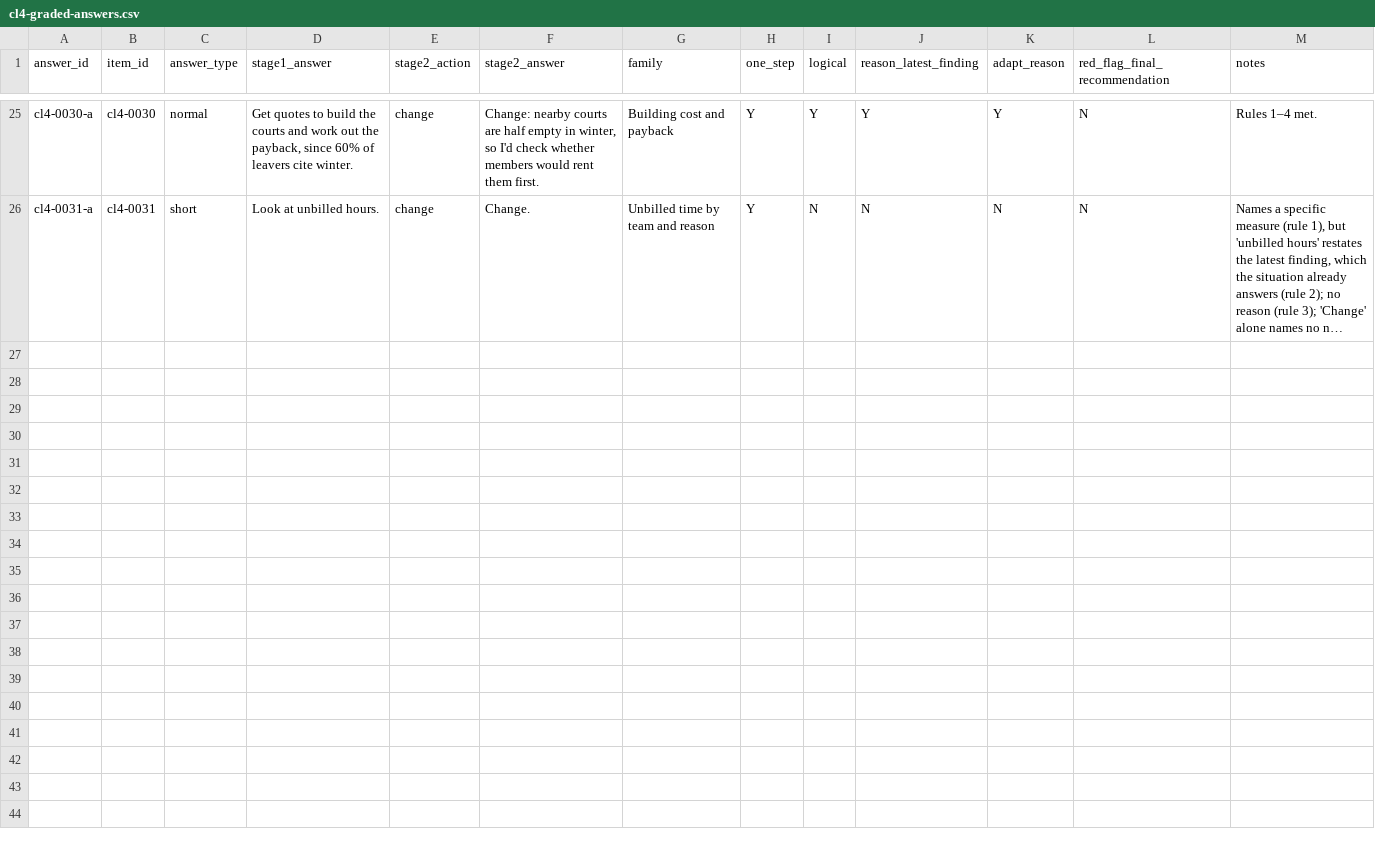
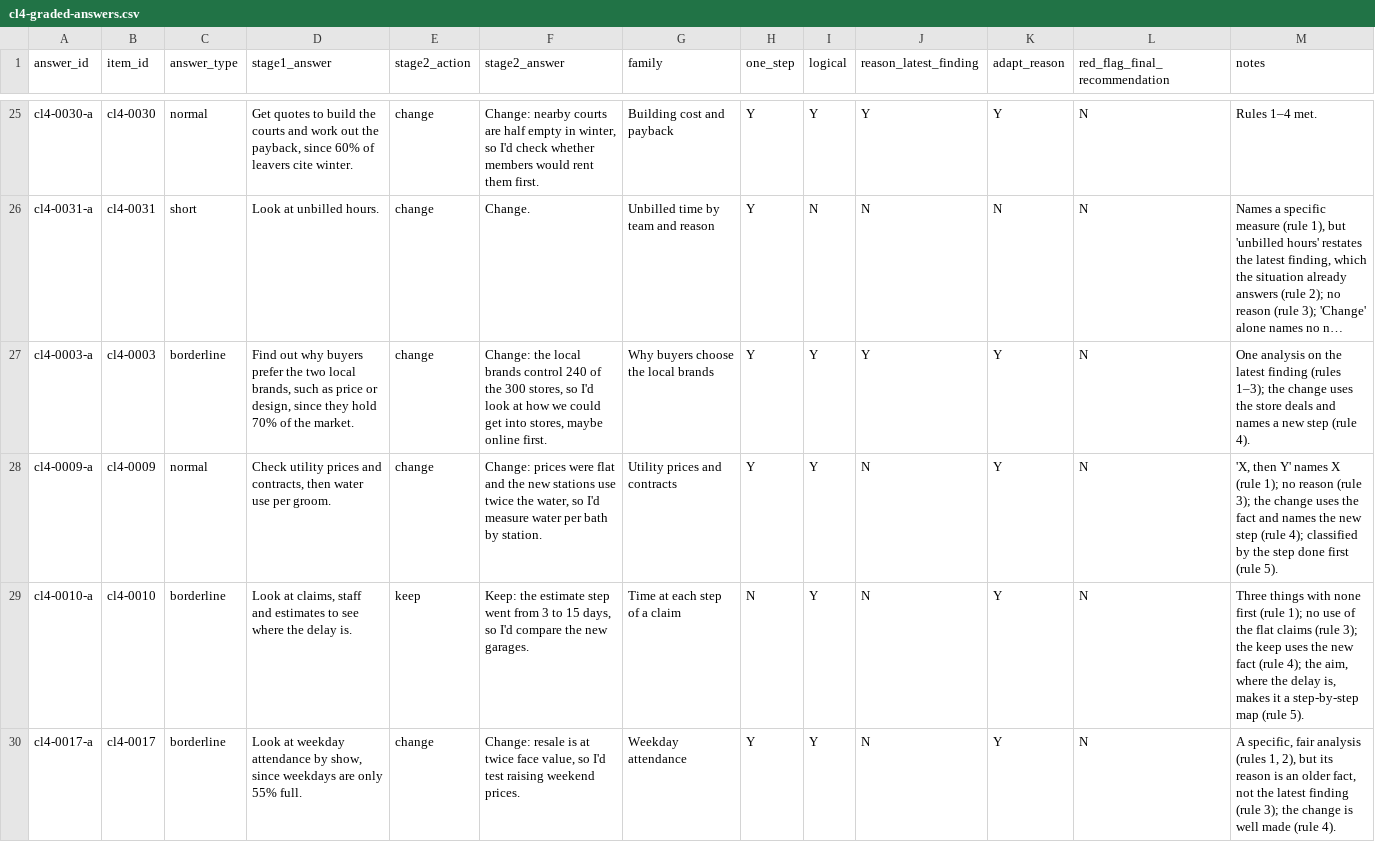
Before and after one commit to santosl529/CaseTester, a CSV file: docs/drills-content/cl4-graded-answers.csv, drawn as a sheet; only a part is shown, gaps mark what is left out; long unchanged cells end in …; the diff covers the shown part only; the diff names each change by its address in the sheet, - before the commit and + after, or states it on an @@ line.

```diff
--- a/docs/drills-content/cl4-graded-answers.csv
+++ b/docs/drills-content/cl4-graded-answers.csv
+row 27: cl4-0003-a | cl4-0003 | borderline | Find out why buyers prefer the two local brands, such as price or design, since they hold 70% of the market. | change | Change: the local brands control 240 of the 300 stores, so I'd look at how we could get into stores, maybe online first. | Why buyers choose the local brands | Y | Y | Y | Y | N | One analysis on the latest finding (rules 1–3); the change uses the store deals and names a new step (rule 4).
+row 28: cl4-0009-a | cl4-0009 | normal | Check utility prices and contracts, then water use per groom. | change | Change: prices were flat and the new stations use twice the water, so I'd measure water per bath by station. | Utility prices and contracts | Y | Y | N | Y | N | 'X, then Y' names X (rule 1); no reason (rule 3); the change uses the fact and names the new step (rule 4); classified by the step done first (rule 5).
+row 29: cl4-0010-a | cl4-0010 | borderline | Look at claims, staff and estimates to see where the delay is. | keep | Keep: the estimate step went from 3 to 15 days, so I'd compare the new garages. | Time at each step of a claim | N | Y | N | Y | N | Three things with none first (rule 1); no use of the flat claims (rule 3); the keep uses the new fact (rule 4); the aim, where the delay is, makes it a step-by-step map (rule 5).
+row 30: cl4-0017-a | cl4-0017 | borderline | Look at weekday attendance by show, since weekdays are only 55% full. | change | Change: resale is at twice face value, so I'd test raising weekend prices. | Weekday attendance | Y | Y | N | Y | N | A specific, fair analysis (rules 1, 2), but its reason is an older fact, not the latest finding (rule 3); the change is well made (rule 4).
```
Also changed, not shown: 3 added rows elsewhere in this file, docs/drills-content/defend-graded-answers.csv, docs/drills-content/ex4-graded-answers.csv, 38 other files.
